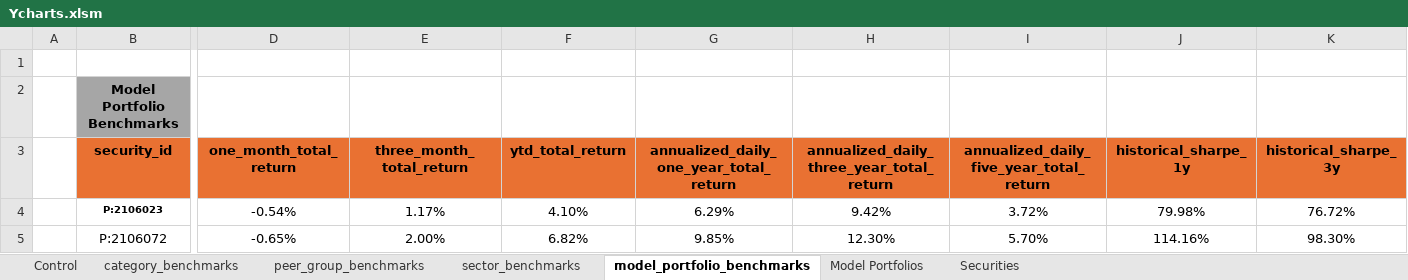
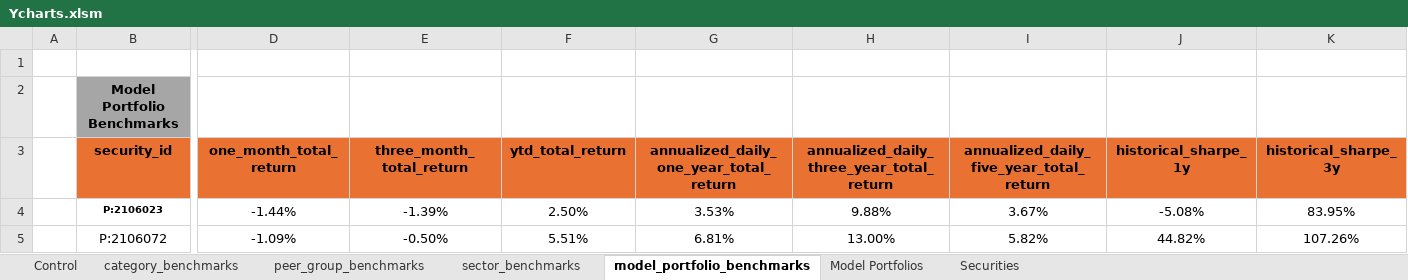
Before and after one commit to geffertjohn/portfolio-management, an Excel workbook: YCharts/Ycharts.xlsm, sheet model_portfolio_benchmarks, drawn as a sheet; only a part is shown, gaps mark what is left out; values as stored, in another font and other column widths than the file's, no borders; the diff covers the shown part only; the diff names each change by its address in the sheet, - before the commit and + after, or states it on an @@ line.

```diff
--- a/YCharts/Ycharts.xlsm (sheet model_portfolio_benchmarks)
+++ b/YCharts/Ycharts.xlsm (sheet model_portfolio_benchmarks)
-D4 (one_month_total_return): -0.54%
+D4 (one_month_total_return): -1.44%
-E4 (three_month_total_return): 1.17%
+E4 (three_month_total_return): -1.39%
-F4 (ytd_total_return): 4.10%
+F4 (ytd_total_return): 2.50%
-G4: 6.29%
+G4: 3.53%
-H4: 9.42%
+H4: 9.88%
-I4: 3.72%
+I4: 3.67%
-J4 (historical_sharpe_1y): 79.98%
+J4 (historical_sharpe_1y): -5.08%
-K4 (historical_sharpe_3y): 76.72%
+K4 (historical_sharpe_3y): 83.95%
-D5 (one_month_total_return): -0.65%
+D5 (one_month_total_return): -1.09%
-E5 (three_month_total_return): 2.00%
+E5 (three_month_total_return): -0.50%
-F5 (ytd_total_return): 6.82%
+F5 (ytd_total_return): 5.51%
-G5: 9.85%
+G5: 6.81%
-H5: 12.30%
+H5: 13.00%
-I5: 5.70%
+I5: 5.82%
-J5 (historical_sharpe_1y): 114.16%
+J5 (historical_sharpe_1y): 44.82%
-K5 (historical_sharpe_3y): 98.30%
+K5 (historical_sharpe_3y): 107.26%
```
Also changed, not shown: 394 edited cells elsewhere in this sheet, sheet Securities, sheet peer_group_benchmarks, sheet Model Portfolios, sheet category_benchmarks, sheet sector_benchmarks, sheet Control, formulas that keep their value.
